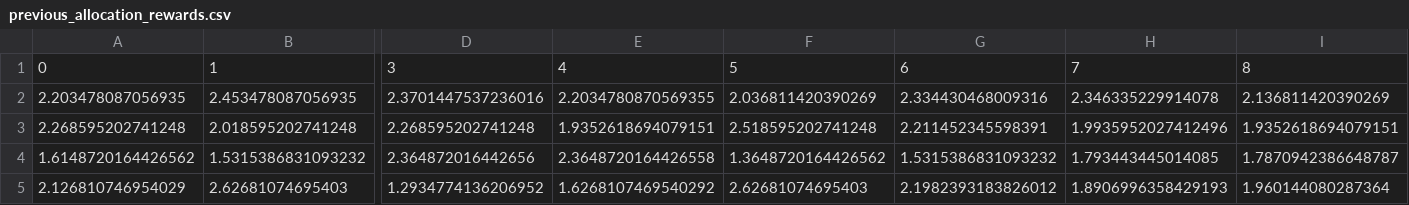
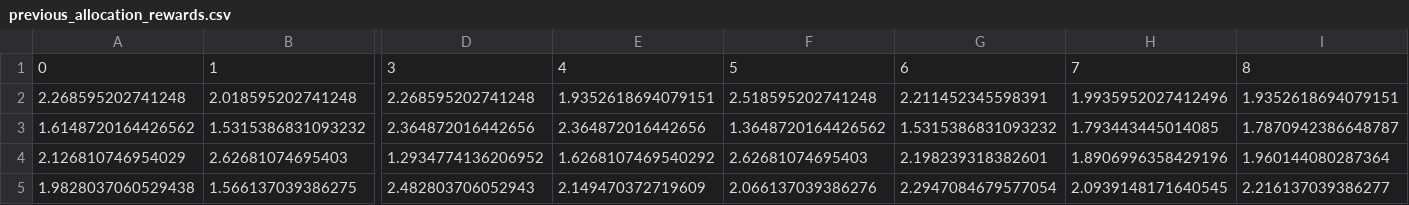
Before and after one commit to HAI-lab-UVA/AI4G, a CSV file: decision/Data/Part2/previous_allocation_rewards.csv, drawn as a sheet; only a part is shown, gaps mark what is left out; removed rows and columns are numbered as before the commit, all else as after; rows hold the shown columns only; the diff names each change by its address in the sheet, - before the commit and + after, or states it on an @@ line.

```diff
--- a/decision/Data/Part2/previous_allocation_rewards.csv
+++ b/decision/Data/Part2/previous_allocation_rewards.csv
-row 2: 2.203478087056935 | 2.453478087056935 | 2.3701447537236016 | 2.2034780870569355 | 2.036811420390269 | 2.334430468009316 | 2.346335229914078 | 2.136811420390269
-E3: 2.3648720164426558
+E3: 2.364872016442656
-G4: 2.1982393183826012
+G4: 2.198239318382601
-H4: 1.8906996358429193
+H4: 1.8906996358429196
+row 5: 1.9828037060529438 | 1.566137039386275 | 2.482803706052943 | 2.149470372719609 | 2.066137039386276 | 2.2947084679577054 | 2.0939148171640545 | 2.216137039386277
```
Also changed, not shown: decision/Data/Part2/allocation_history.csv, 3 other files.
